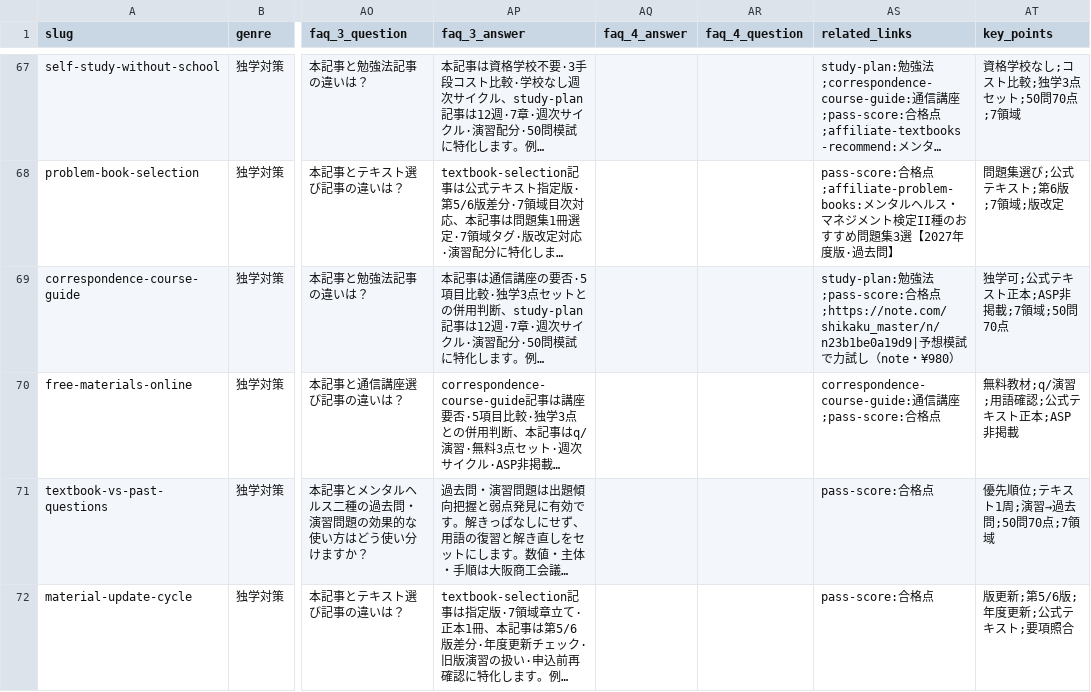
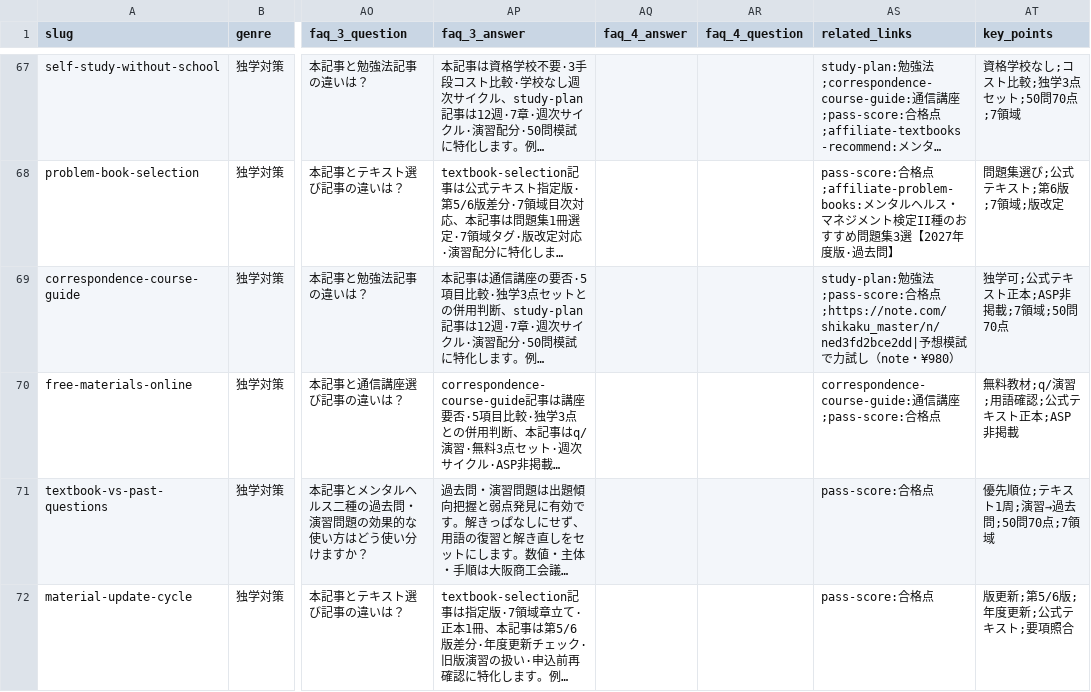
Before and after one commit to takkenshiken2026-sudo/mentalhealth-master, a CSV file: data/guide_articles.csv, drawn as a sheet; only a part is shown, gaps mark what is left out; long unchanged cells end in …; the diff names each change by its address in the sheet, - before the commit and + after, or states it on an @@ line.

```diff
--- a/data/guide_articles.csv
+++ b/data/guide_articles.csv
-AS69 (related_links): …格点;https://note.com/shikaku_master/n/n23b1be0a19d9|予想…
+AS69 (related_links): …格点;https://note.com/shikaku_master/n/ned3fd2bce2dd|予想…
```
Also changed, not shown: 15 other files.
